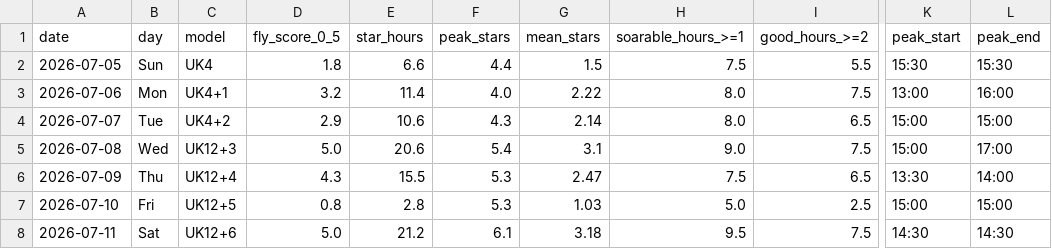
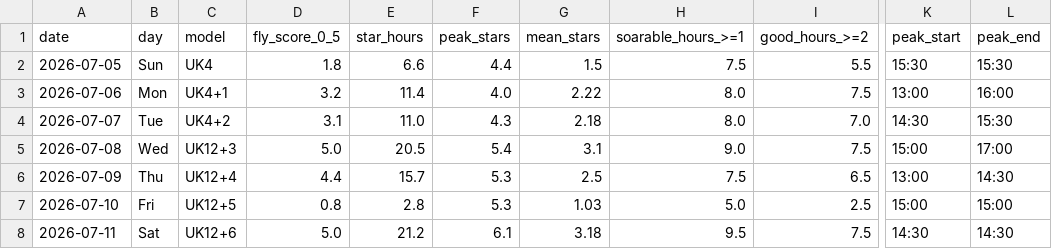
Before and after one commit to kitebuggy/rasp-cambridge, a CSV file: public/charts/summary.csv, drawn as a sheet; only a part is shown, gaps mark what is left out; the diff names each change by its address in the sheet, - before the commit and + after, or states it on an @@ line.

```diff
--- a/public/charts/summary.csv
+++ b/public/charts/summary.csv
-D4 (fly_score_0_5): 2.9
+D4 (fly_score_0_5): 3.1
-E4 (star_hours): 10.6
+E4 (star_hours): 11.0
-G4 (mean_stars): 2.14
+G4 (mean_stars): 2.18
-I4 (good_hours_>=2): 6.5
+I4 (good_hours_>=2): 7.0
-K4 (peak_start): 15:00
+K4 (peak_start): 14:30
-L4 (peak_end): 15:00
+L4 (peak_end): 15:30
-E5 (star_hours): 20.6
+E5 (star_hours): 20.5
-D6 (fly_score_0_5): 4.3
+D6 (fly_score_0_5): 4.4
-E6 (star_hours): 15.5
+E6 (star_hours): 15.7
-G6 (mean_stars): 2.47
+G6 (mean_stars): 2.5
-K6 (peak_start): 13:30
+K6 (peak_start): 13:00
-L6 (peak_end): 14:00
+L6 (peak_end): 14:30
```
Also changed, not shown: public/charts/halfhour.csv.
